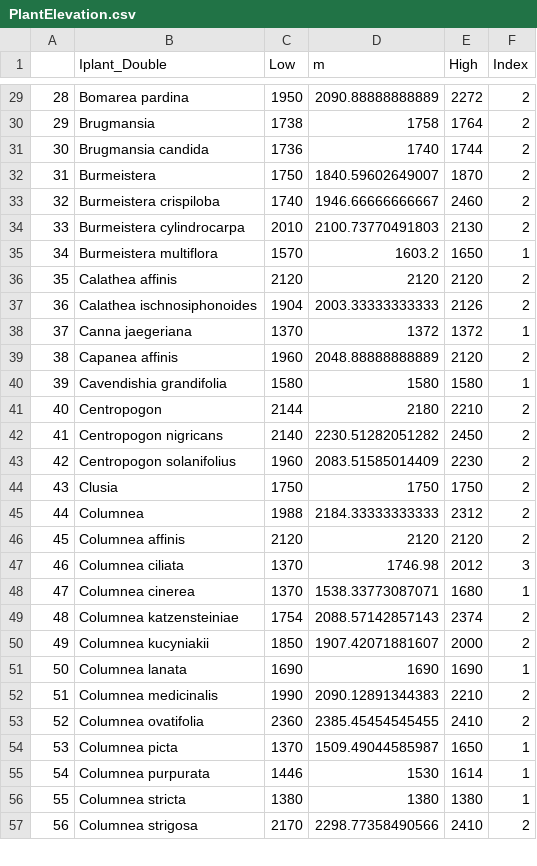
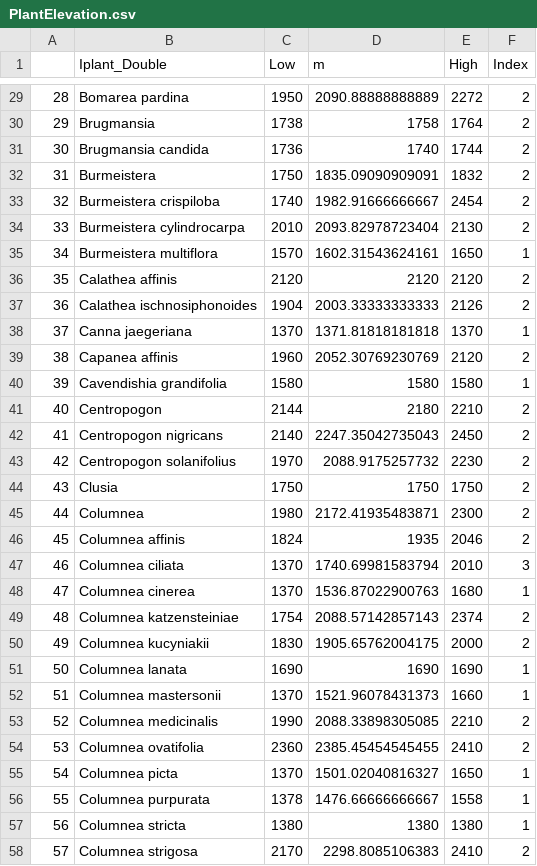
Before and after one commit to bw4sz/Maquipicuna, a CSV file: OutData/PlantElevation.csv, drawn as a sheet; only a part is shown, gaps mark what is left out; addresses are those after the commit; the diff covers the shown part only; the diff names each change by its address in the sheet, - before the commit and + after, or states it on an @@ line.

```diff
--- a/OutData/PlantElevation.csv
+++ b/OutData/PlantElevation.csv
-D32 (m): 1840.59602649007
+D32 (m): 1835.09090909091
-E32 (High): 1870
+E32 (High): 1832
-D33 (m): 1946.66666666667
+D33 (m): 1982.91666666667
-E33 (High): 2460
+E33 (High): 2454
-D34 (m): 2100.73770491803
+D34 (m): 2093.82978723404
-D35 (m): 1603.2
+D35 (m): 1602.31543624161
-D38 (m): 1372
+D38 (m): 1371.81818181818
-E38 (High): 1372
+E38 (High): 1370
-D39 (m): 2048.88888888889
+D39 (m): 2052.30769230769
-D42 (m): 2230.51282051282
+D42 (m): 2247.35042735043
-C43 (Low): 1960
+C43 (Low): 1970
-D43 (m): 2083.51585014409
+D43 (m): 2088.9175257732
-C45 (Low): 1988
+C45 (Low): 1980
-D45 (m): 2184.33333333333
+D45 (m): 2172.41935483871
-E45 (High): 2312
+E45 (High): 2300
-C46 (Low): 2120
+C46 (Low): 1824
-D46 (m): 2120
+D46 (m): 1935
-E46 (High): 2120
+E46 (High): 2046
-D47 (m): 1746.98
+D47 (m): 1740.69981583794
-E47 (High): 2012
+E47 (High): 2010
-D48 (m): 1538.33773087071
+D48 (m): 1536.87022900763
-C50 (Low): 1850
+C50 (Low): 1830
-D50 (m): 1907.42071881607
+D50 (m): 1905.65762004175
+row 52: 51 | Columnea mastersonii | 1370 | 1521.96078431373 | 1660 | 1
@@ column A renumbered from row 53 down @@
-D53 (m): 2090.12891344383
+D53 (m): 2088.33898305085
-D55 (m): 1509.49044585987
+D55 (m): 1501.02040816327
-C56 (Low): 1446
+C56 (Low): 1378
-D56 (m): 1530
+D56 (m): 1476.66666666667
-E56 (High): 1614
+E56 (High): 1558
-D58 (m): 2298.77358490566
+D58 (m): 2298.8085106383
```
Also changed, not shown: 5 added rows and 87 edited cells elsewhere in this file, OutData/HummingbirdElevation.csv, 5 other files.
